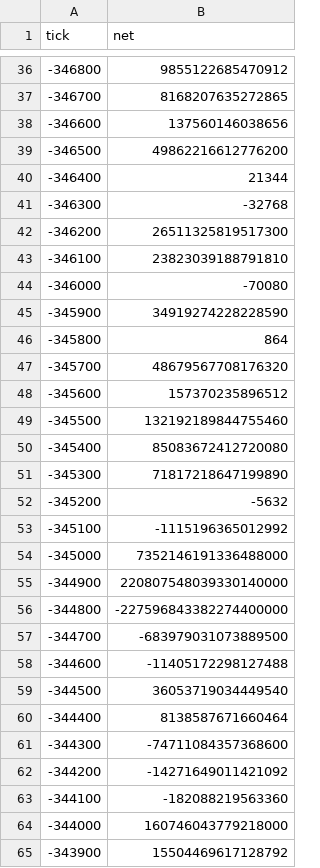
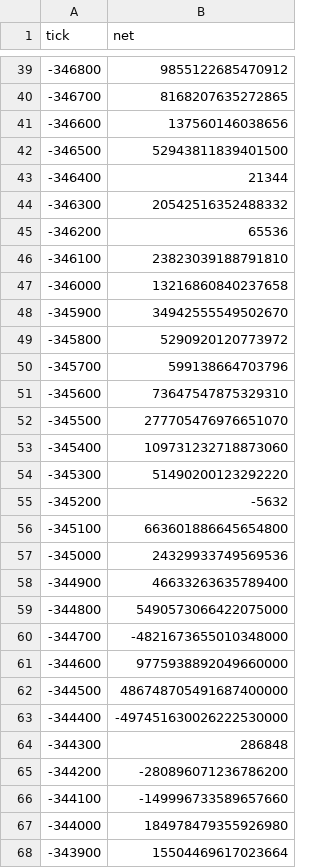
Before and after one commit to rudiafandi16/rsgp-usdc-depth, a CSV file: state/liq_snapshot.csv, drawn as a sheet; only a part is shown, gaps mark what is left out; the diff covers the shown part only.

```diff
--- a/state/liq_snapshot.csv
+++ b/state/liq_snapshot.csv
@@ -38,28 +41,28 @@ tick,net
 -346600,137560146038656
--346500,49862216612776200
+-346500,52943811839401500
 -346400,21344
--346300,-32768
--346200,26511325819517300
+-346300,20542516352488332
+-346200,65536
 -346100,23823039188791810
--346000,-70080
--345900,34919274228228590
--345800,864
--345700,48679567708176320
--345600,157370235896512
--345500,132192189844755460
--345400,85083672412720080
--345300,71817218647199890
+-346000,13216860840237658
+-345900,34942555549502670
+-345800,5290920120773972
+-345700,599138664703796
+-345600,73647547875329310
+-345500,277705476976651070
+-345400,109731232718873060
+-345300,51490200123292220
 -345200,-5632
--345100,-1115196365012992
--345000,7352146191336488000
--344900,220807548039330140000
--344800,-227596843382274400000
--344700,-683979031073889500
--344600,-11405172298127488
--344500,36053719034449540
--344400,8138587671660464
--344300,-74711084357368600
--344200,-14271649011421092
--344100,-182088219563360
--344000,160746043779218000
--343900,15504469617128792
+-345100,663601886645654800
+-345000,24329933749569536
+-344900,46633263635789400
+-344800,5490573066422075000
+-344700,-4821673655010348000
+-344600,9775938892049660000
+-344500,486748705491687400000
+-344400,-497451630026222530000
+-344300,286848
+-344200,-280896071236786200
+-344100,-149996733589657660
+-344000,184978479355926980
+-343900,15504469617023664
```
Also changed, not shown: 5 added rows and 29 edited cells elsewhere in this file, state/liq_events.csv, 2 other files.
